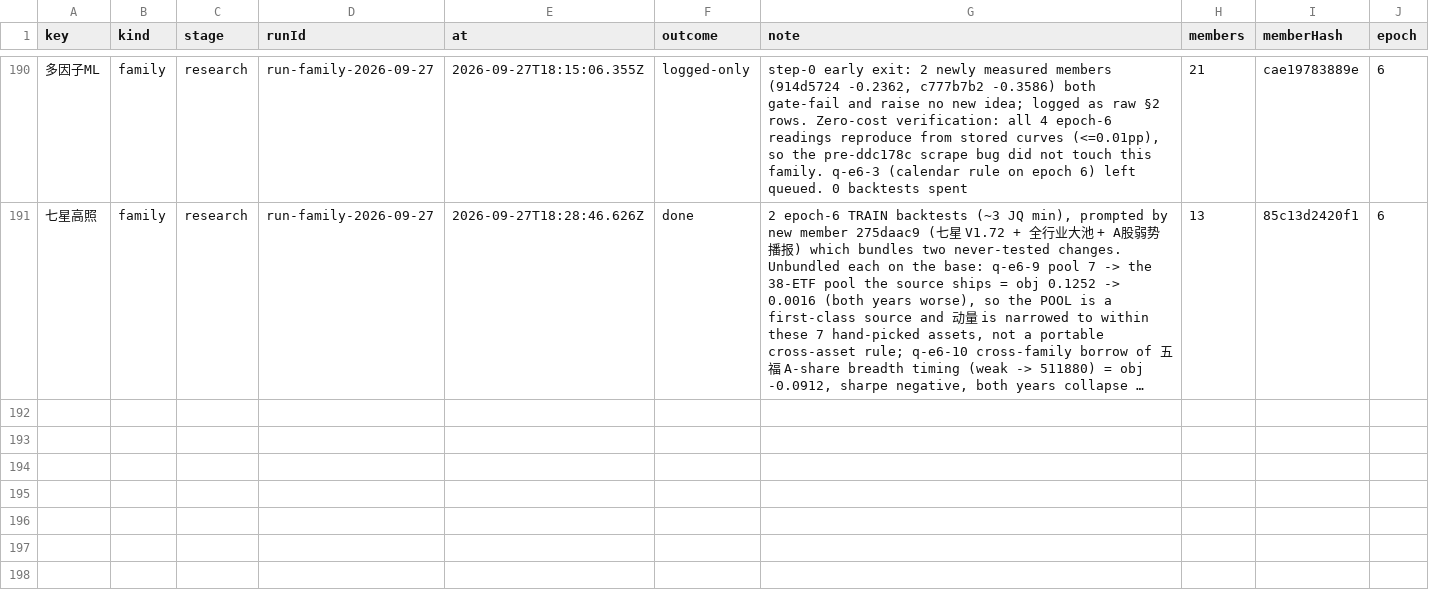
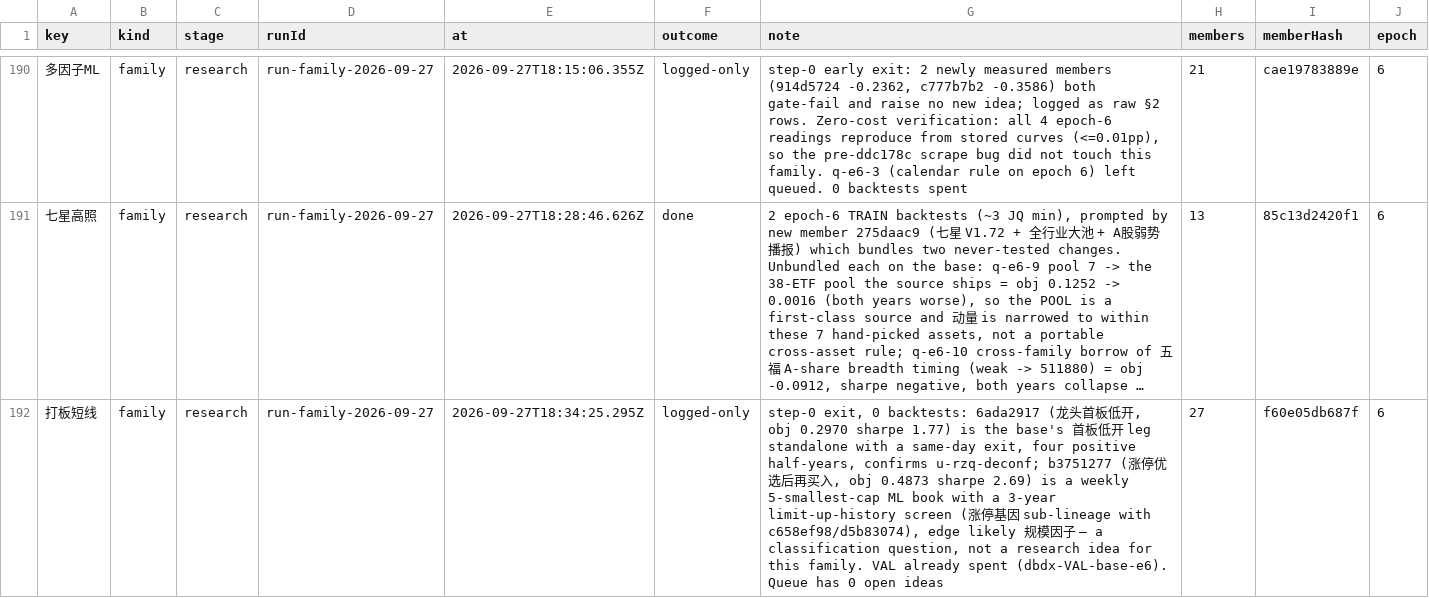
Before and after one commit to MohanShen/join-quant, a TSV file: data/consumption.tsv, drawn as a sheet; only a part is shown, gaps mark what is left out; long unchanged cells end in …; the diff names each change by its address in the sheet, - before the commit and + after, or states it on an @@ line.

```diff
--- a/data/consumption.tsv
+++ b/data/consumption.tsv
+row 192: 打板短线 | family | research | run-family-2026-09-27 | 2026-09-27T18:34:25.295Z | logged-only | step-0 exit, 0 backtests: 6ada2917 (龙头首板低开, obj 0.2970 sharpe 1.77) is the base's 首板低开 leg standalone with a same-day exit, four positive half-years, confirms u-rzq-deconf; b3751277 (涨停优选后再买入, obj 0.4873 sharpe 2.69) is a weekly 5-smallest-cap ML book with a 3-year limit-up-history screen (涨停基因 sub-lineage with c658ef98/d5b83074), edge likely 规模因子 — a classification question, not a research idea for this family. VAL already spent (dbdx-VAL-base-e6). Queue has 0 open ideas | 27 | f60e05db687f | 6
```
Also changed, not shown: study/打板短线/findings.tsv, 4 other files.
